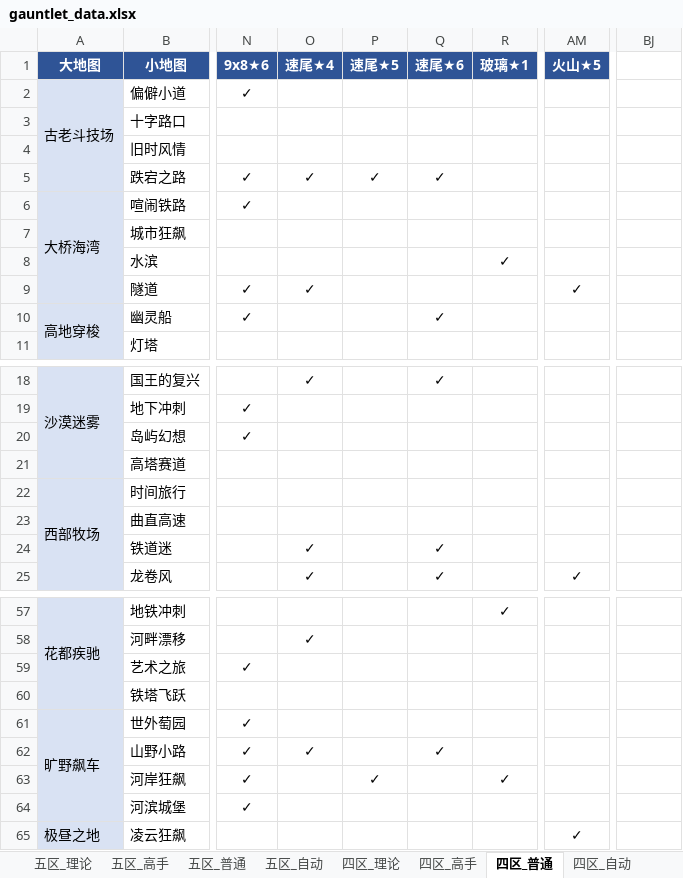
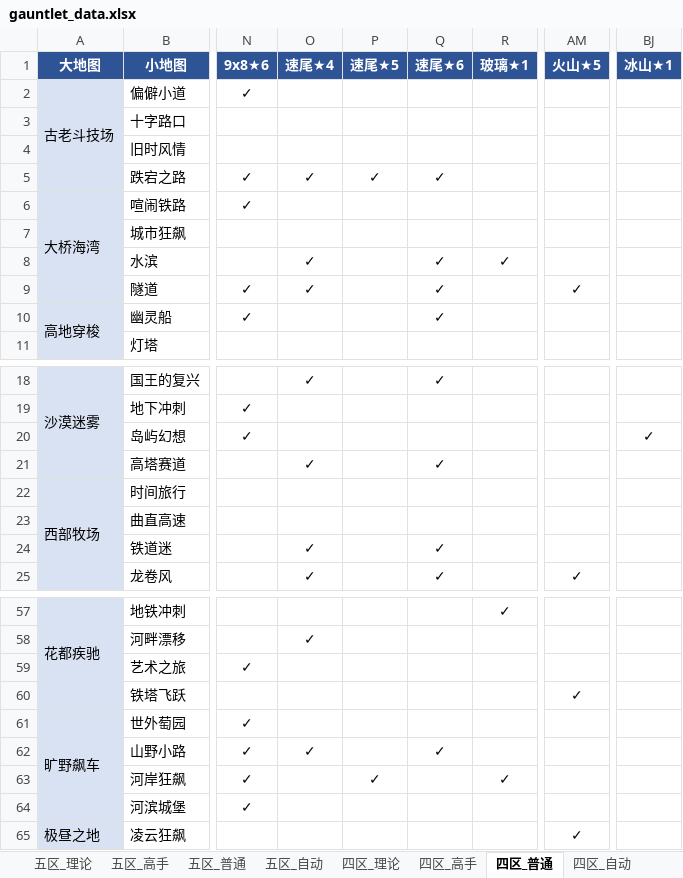
Before and after one commit to Testiphi/MutualExclusionAllocator, an Excel workbook: gauntlet_data.xlsx, sheet 四区_普通, drawn as a sheet; only a part is shown, gaps mark what is left out; values as stored, in another font and other column widths than the file's, no borders; the diff names each change by its address in the sheet, - before the commit and + after, or states it on an @@ line.

```diff
--- a/gauntlet_data.xlsx (sheet 四区_普通)
+++ b/gauntlet_data.xlsx (sheet 四区_普通)
-BJ1: (empty)
+BJ1: 冰山★1
-BJ1 fill: none
+BJ1 fill: #2F5496
-O8 (速尾★4): (empty)
+O8 (速尾★4): ✓
-Q8:Q9 (速尾★6): (empty)
+Q8:Q9 (速尾★6): ✓
-BJ20 (冰山★1): (empty)
+BJ20 (冰山★1): ✓
-O21 (速尾★4): (empty)
+O21 (速尾★4): ✓
-Q21 (速尾★6): (empty)
+Q21 (速尾★6): ✓
-AM60 (火山★5): (empty)
+AM60 (火山★5): ✓
```
Also changed, not shown: sheet 四区_高手, sheet 五区_高手, sheet 五区_普通, sheet 四区_理论, gauntlet_data_shared.xlsx, 1 other file.
